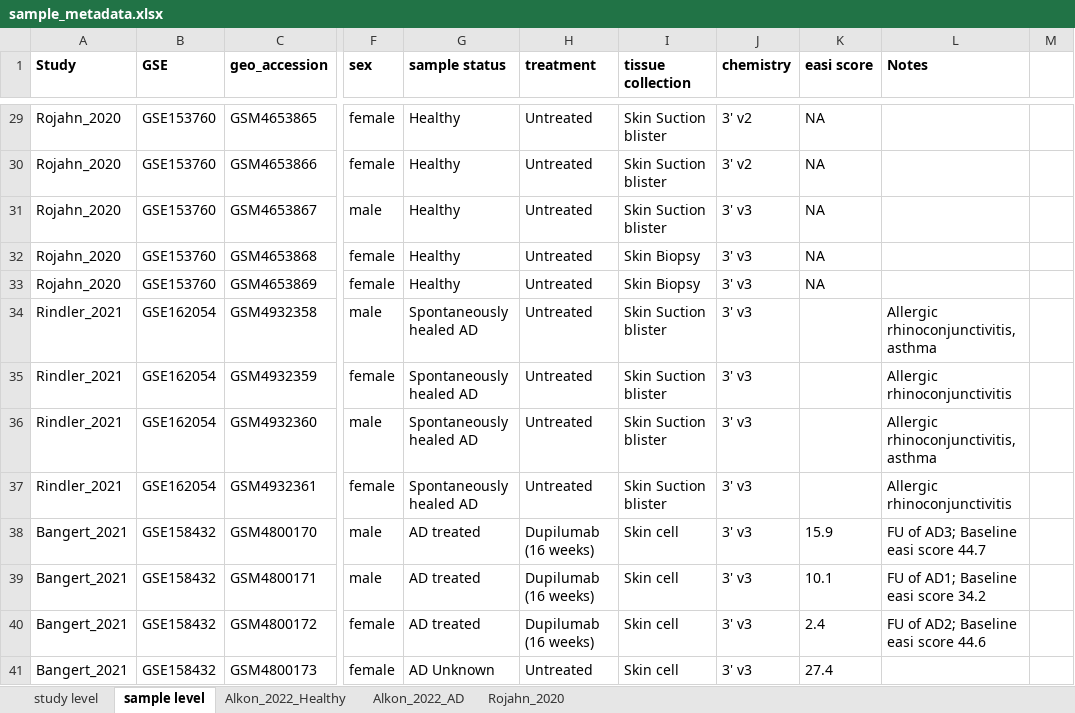
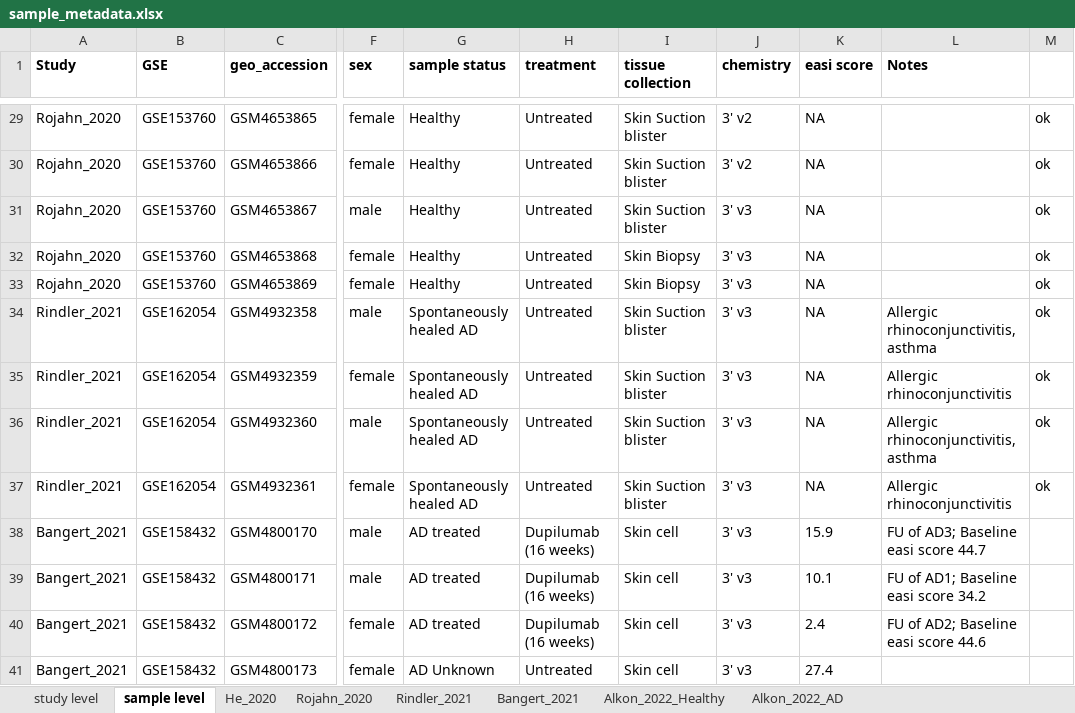
Before and after one commit to mthimma/SingleCellSkinAnalysis, an Excel workbook: sample_metadata.xlsx, sheet sample level, drawn as a sheet; only a part is shown, gaps mark what is left out; values as stored, in another font and other column widths than the file's, no borders; the diff covers the shown part only; the diff names each change by its address in the sheet, - before the commit and + after, or states it on an @@ line.

Commit message:
checked on sample_metadata

```diff
--- a/sample_metadata.xlsx (sheet sample level)
+++ b/sample_metadata.xlsx (sheet sample level)
+sheet tab: He_2020
+sheet tab: Rindler_2021
+sheet tab: Bangert_2021
@@ sheet tab order changed: study level | sample level | He_2020 | Rojahn_2020 | Rindler_2021 | Bangert_2021 | Alkon_2022_Healthy | Alkon_2022_AD @@
-M29:M37: (empty)
+M29:M37: ok
-K34:K37 (easi score): (empty)
+K34:K37 (easi score): NA
```
Also changed, not shown: 78 edited cells elsewhere in this sheet, 1 other file.
